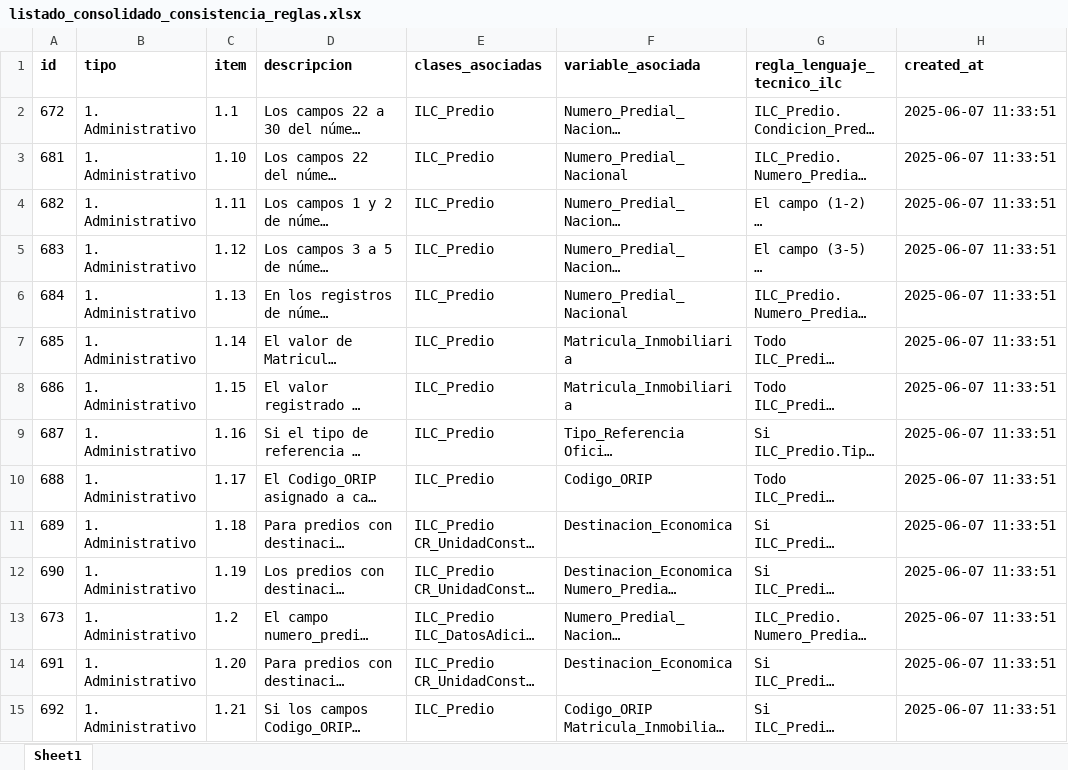
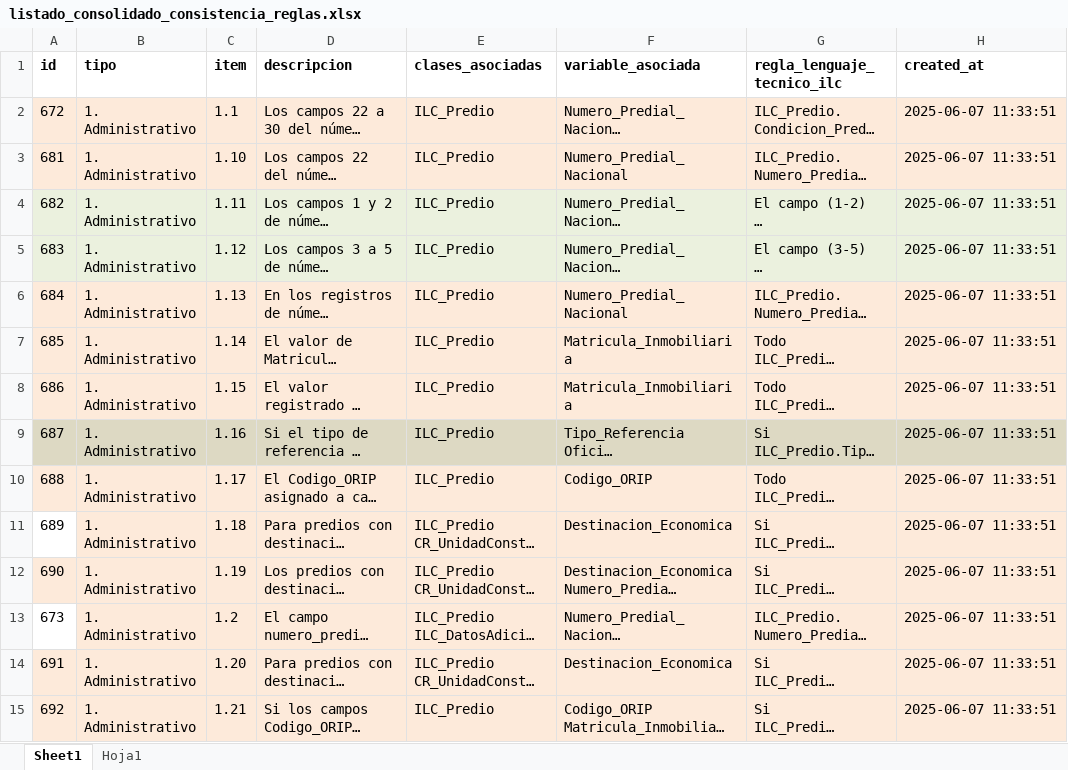
Before and after one commit to coplanin/IgacValidaciones, an Excel workbook: validar_consistencia/data/listado_consolidado_consistencia_reglas.xlsx, sheet Sheet1, drawn as a sheet; only a part is shown; long unchanged cells end in …; values as stored, in another font and other column widths than the file's, no borders; the diff covers the shown part only; the diff names each change by its address in the sheet, - before the commit and + after, or states it on an @@ line.

```diff
--- a/validar_consistencia/data/listado_consolidado_consistencia_reglas.xlsx (sheet Sheet1)
+++ b/validar_consistencia/data/listado_consolidado_consistencia_reglas.xlsx (sheet Sheet1)
+sheet tab: Hoja1
-A2:H3 fill: none
+A2:H3 fill: #FDEADA
-A4:H5 fill: none
+A4:H5 fill: #EBF1DE
-A6:H8 fill: none
+A6:H8 fill: #FDEADA
-A9:H9 fill: none
+A9:H9 fill: #DDD9C3
-A10:H10 fill: none
+A10:H10 fill: #FDEADA
-B11:H11 fill: none
+B11:H11 fill: #FDEADA
-A12:H12 fill: none
+A12:H12 fill: #FDEADA
-B13:H13 fill: none
+B13:H13 fill: #FDEADA
-A14:H15 fill: none
+A14:H15 fill: #FDEADA
```
Also changed, not shown: cell formats elsewhere in this sheet, 1 other file.
